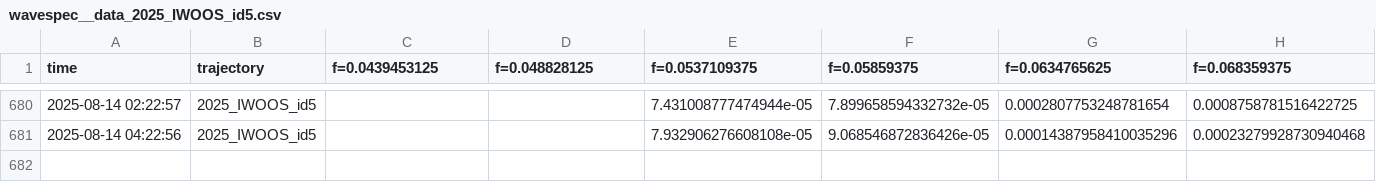
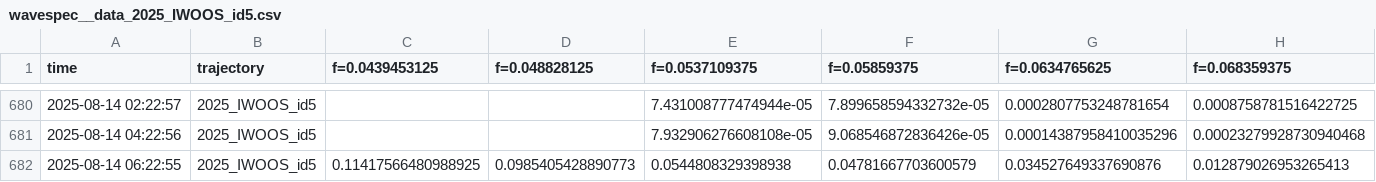
Before and after one commit to jerabaul29/2025_IWOOS_id5_data, a CSV file: wavespec__data_2025_IWOOS_id5.csv, drawn as a sheet; only a part is shown, gaps mark what is left out; rows hold the shown columns only; the diff names each change by its address in the sheet, - before the commit and + after, or states it on an @@ line.

Commit message:
Push data

```diff
--- a/wavespec__data_2025_IWOOS_id5.csv
+++ b/wavespec__data_2025_IWOOS_id5.csv
+row 682: 2025-08-14 06:22:55 | 2025_IWOOS_id5 | 0.11417566480988925 | 0.0985405428890773 | 0.0544808329398938 | 0.04781667703600579 | 0.034527649337690876 | 0.012879026953265413
```
Also changed, not shown: wavestat_data_2025_IWOOS_id5.csv.
